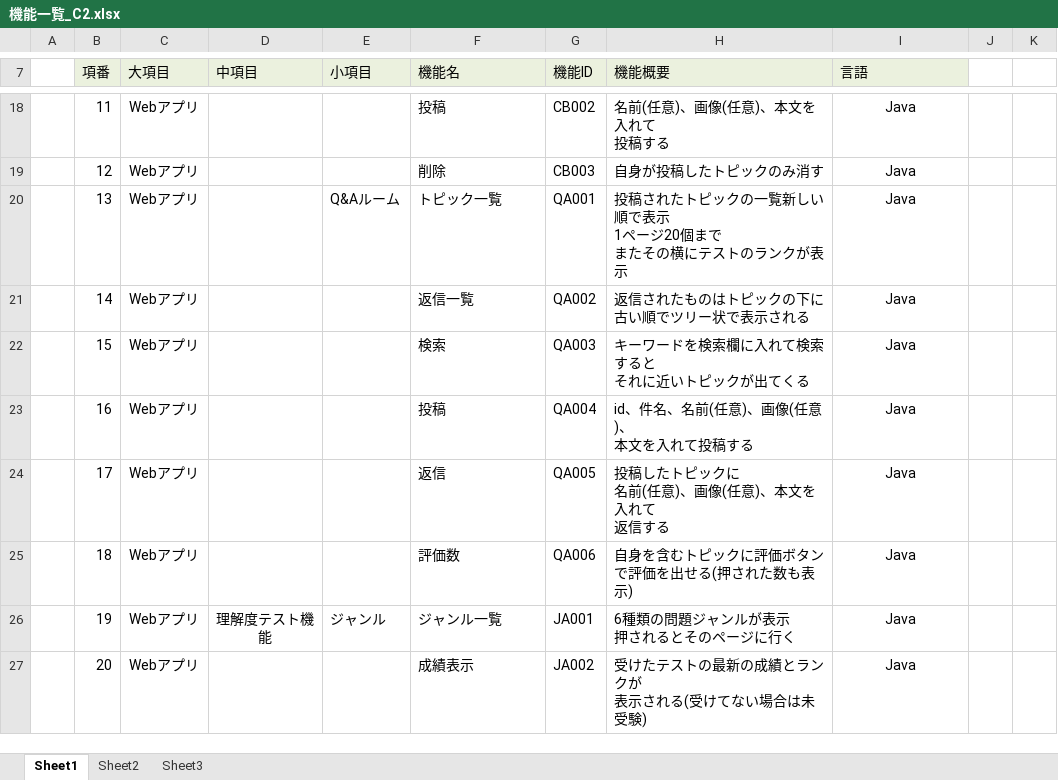
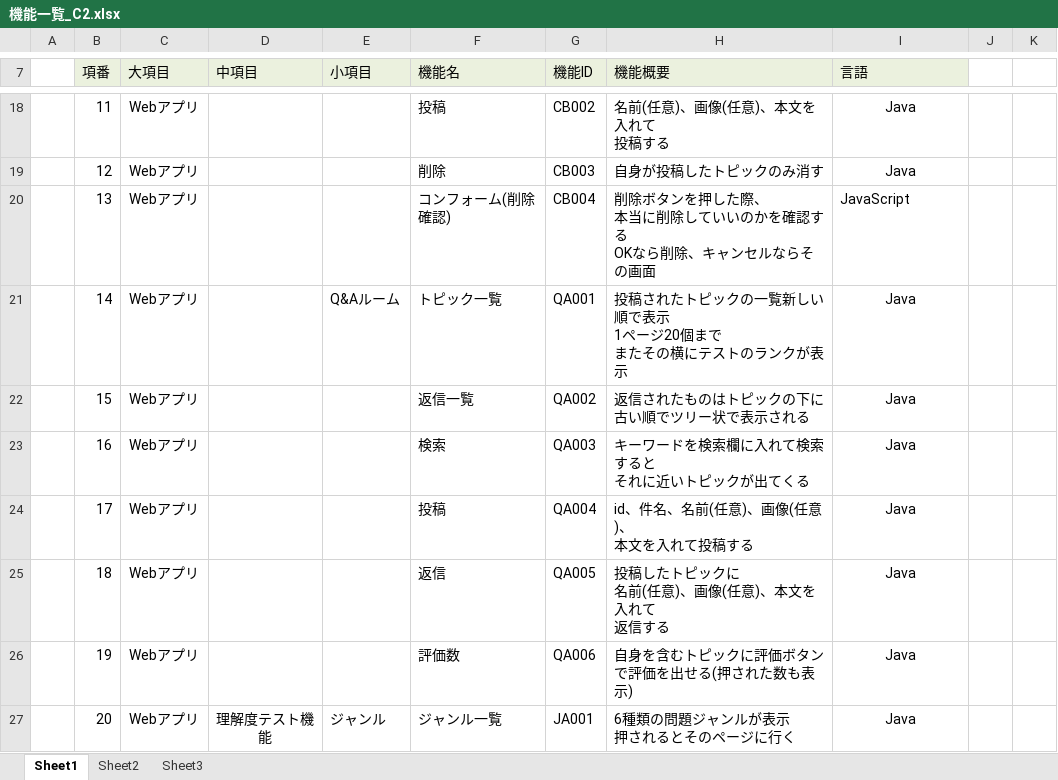
Before and after one commit to DOJO-2021/C-2, an Excel workbook: documents/機能一覧_C2.xlsx, sheet Sheet1, drawn as a sheet; only a part is shown, gaps mark what is left out; values as stored, in another font and other column widths than the file's, no borders; ↵ is a line break in a cell; the diff covers the shown part only; the diff names each change by its address in the sheet, - before the commit and + after, or states it on an @@ line.

Commit message:
更新/小野田

```diff
--- a/documents/機能一覧_C2.xlsx (sheet Sheet1)
+++ b/documents/機能一覧_C2.xlsx (sheet Sheet1)
-E20 (小項目): Q&Aルーム
+E20 (小項目): (empty)
-F20 (機能名): トピック一覧
+F20 (機能名): コンフォーム(削除確認)
-G20 (機能ID): QA001
+G20 (機能ID): CB004
-H20 (機能概要): 投稿されたトピックの一覧新しい順で表示 ↵ 1ページ20個まで ↵ またその横にテストのランクが表示
+H20 (機能概要): 削除ボタンを押した際、 ↵ 本当に削除していいのかを確認する ↵ OKなら削除、キャンセルならその画面
-I20 (言語): Java
+I20 (言語): JavaScript
-I20 alignment: center
+I20 alignment: left
-E21 (小項目): (empty)
+E21 (小項目): Q&Aルーム
-F21 (機能名): 返信一覧
+F21 (機能名): トピック一覧
-G21 (機能ID): QA002
+G21 (機能ID): QA001
-H21 (機能概要): 返信されたものはトピックの下に古い順でツリー状で表示される
+H21 (機能概要): 投稿されたトピックの一覧新しい順で表示 ↵ 1ページ20個まで ↵ またその横にテストのランクが表示
-F22 (機能名): 検索
+F22 (機能名): 返信一覧
-G22 (機能ID): QA003
+G22 (機能ID): QA002
-H22 (機能概要): キーワードを検索欄に入れて検索すると ↵ それに近いトピックが出てくる
+H22 (機能概要): 返信されたものはトピックの下に古い順でツリー状で表示される
-F23 (機能名): 投稿
+F23 (機能名): 検索
-G23 (機能ID): QA004
+G23 (機能ID): QA003
-H23 (機能概要): id、件名、名前(任意)、画像(任意)、 ↵ 本文を入れて投稿する
+H23 (機能概要): キーワードを検索欄に入れて検索すると ↵ それに近いトピックが出てくる
-F24 (機能名): 返信
+F24 (機能名): 投稿
-G24 (機能ID): QA005
+G24 (機能ID): QA004
-H24 (機能概要): 投稿したトピックに ↵ 名前(任意)、画像(任意)、本文を入れて ↵ 返信する
+H24 (機能概要): id、件名、名前(任意)、画像(任意)、 ↵ 本文を入れて投稿する
-F25 (機能名): 評価数
+F25 (機能名): 返信
-G25 (機能ID): QA006
+G25 (機能ID): QA005
-H25 (機能概要): 自身を含むトピックに評価ボタンで評価を出せる(押された数も表示)
+H25 (機能概要): 投稿したトピックに ↵ 名前(任意)、画像(任意)、本文を入れて ↵ 返信する
-D26 (中項目): 理解度テスト機能
+D26 (中項目): (empty)
-E26 (小項目): ジャンル
+E26 (小項目): (empty)
-F26 (機能名): ジャンル一覧
+F26 (機能名): 評価数
-G26 (機能ID): JA001
+G26 (機能ID): QA006
-H26 (機能概要): 6種類の問題ジャンルが表示 ↵ 押されるとそのページに行く
+H26 (機能概要): 自身を含むトピックに評価ボタンで評価を出せる(押された数も表示)
-D27 (中項目): (empty)
+D27 (中項目): 理解度テスト機能
-E27 (小項目): (empty)
+E27 (小項目): ジャンル
-F27 (機能名): 成績表示
+F27 (機能名): ジャンル一覧
-G27 (機能ID): JA002
+G27 (機能ID): JA001
-H27 (機能概要): 受けたテストの最新の成績とランクが ↵ 表示される(受けてない場合は未受験)
+H27 (機能概要): 6種類の問題ジャンルが表示 ↵ 押されるとそのページに行く
```
Also changed, not shown: 1 added row and 42 edited cells elsewhere in this sheet.
